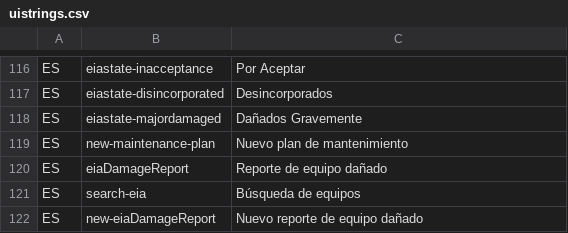
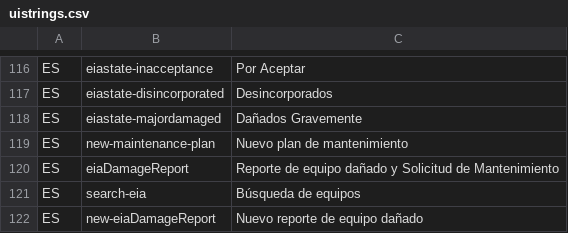
Before and after one commit to idbcgroup/GMH, a CSV file: ejb/src/main/resources/uistrings.csv, drawn as a sheet; only a part is shown, gaps mark what is left out.

Commit message:
-sectionForm para las vistas de el subtab de mantemiento -Ajuste del tamaño del panel de reporte de equipos dañados dentro del sectionForm -Ajuste en el titulo del panel de reporte de equipos dañados

```diff
--- a/ejb/src/main/resources/uistrings.csv
+++ b/ejb/src/main/resources/uistrings.csv
@@ -119,3 +119,3 @@ ES,eiastate-majordamaged,Dañados Gravemente
 ES,new-maintenance-plan,Nuevo plan de mantenimiento
-ES,eiaDamageReport,Reporte de equipo dañado
+ES,eiaDamageReport,Reporte de equipo dañado y Solicitud de Mantenimiento
 ES,search-eia,Búsqueda de equipos
```
Also changed, not shown: 2 other files.
